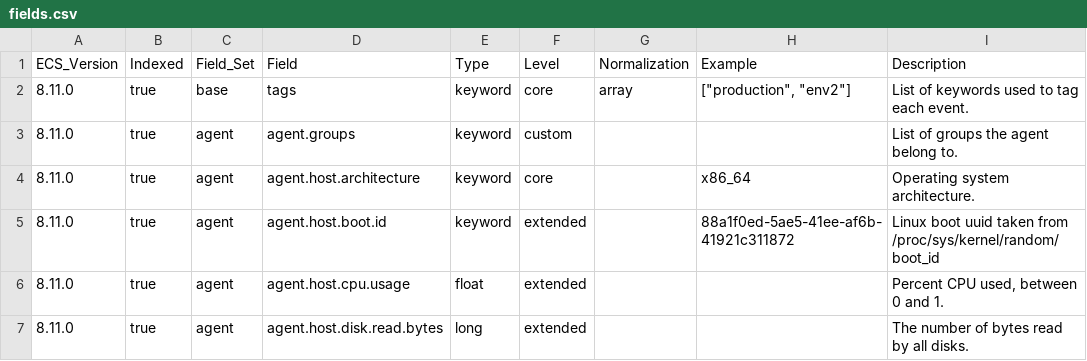
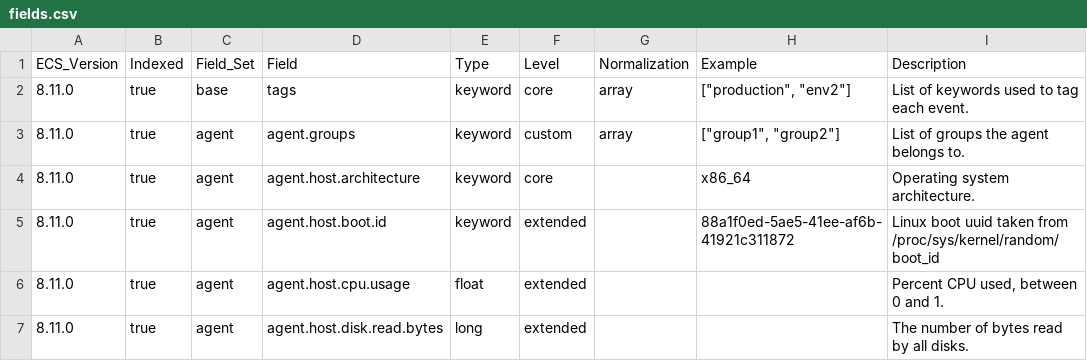
Before and after one commit to wazuh/wazuh-indexer-plugins, a CSV file: ecs/states-fim/docs/fields.csv, drawn as a sheet; only a part is shown.

```diff
--- a/ecs/states-fim/docs/fields.csv
+++ b/ecs/states-fim/docs/fields.csv
@@ -2,3 +2,3 @@ ECS_Version,Indexed,Field_Set,Field,Type,Level,Normalization,Example,Description
 8.11.0,true,base,tags,keyword,core,array,"[""production"", ""env2""]",List of keywords used to tag each event.
-8.11.0,true,agent,agent.groups,keyword,custom,,,List of groups the agent belong to.
+8.11.0,true,agent,agent.groups,keyword,custom,array,"[""group1"", ""group2""]",List of groups the agent belongs to.
 8.11.0,true,agent,agent.host.architecture,keyword,core,,x86_64,Operating system architecture.
```
Also changed, not shown: ecs/agent/docs/fields.csv, ecs/states-inventory-hotfixes/docs/fields.csv, 42 other files.
